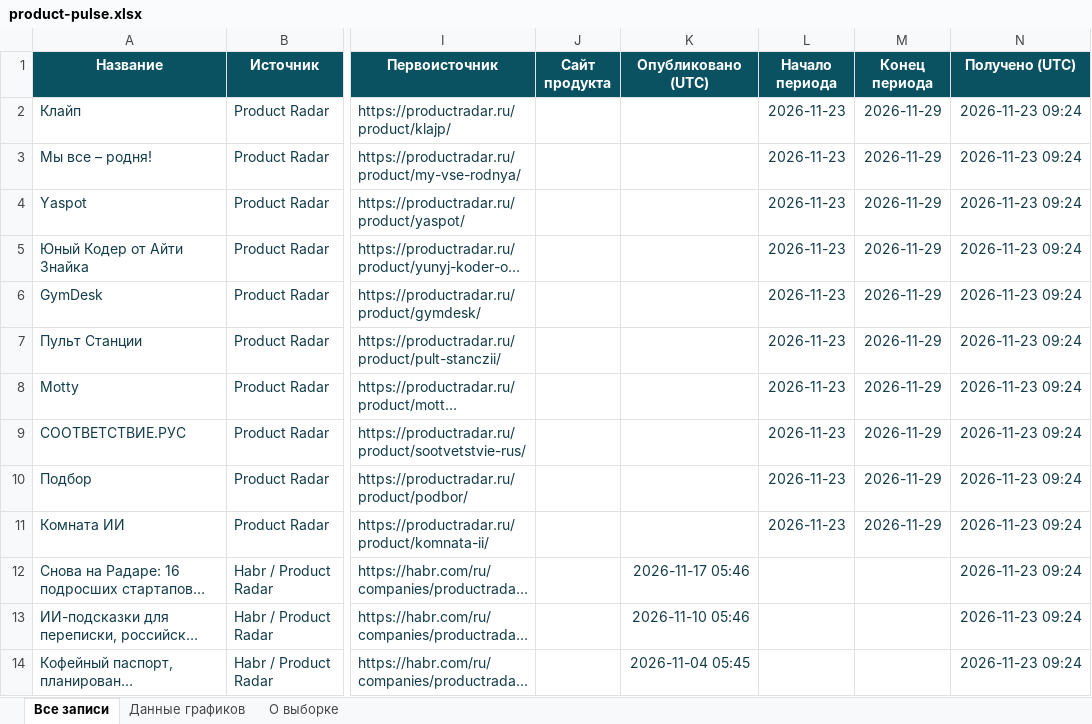
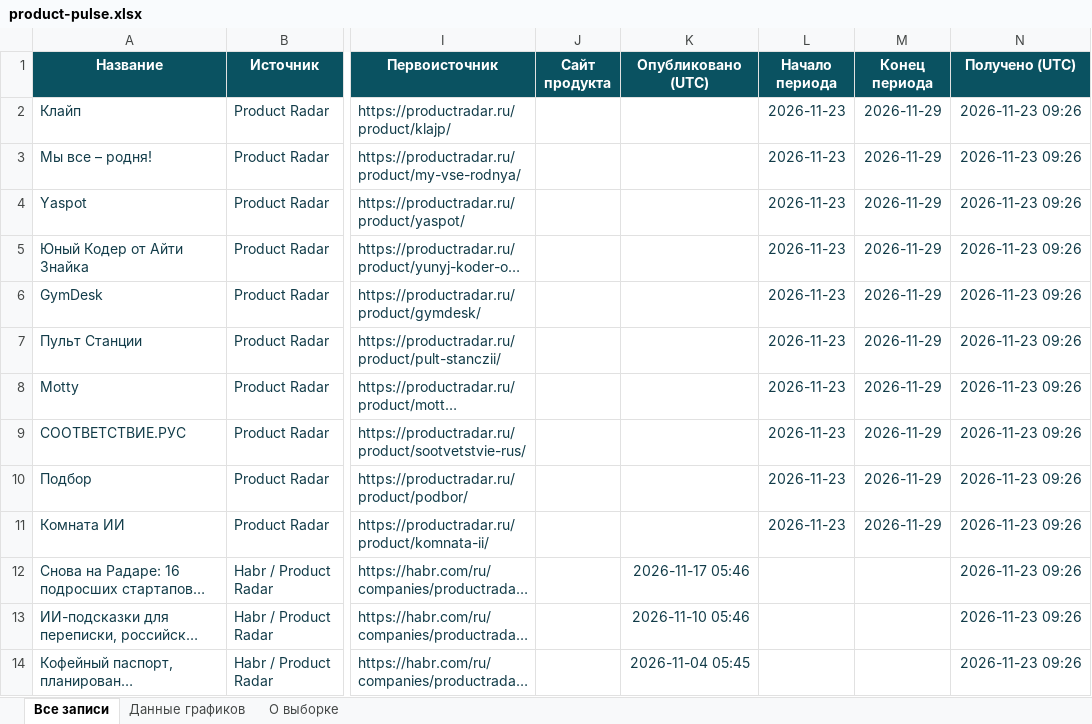
Before and after one commit to VidosIQ/PM-pulse-radar, an Excel workbook: docs/product-pulse.xlsx, sheet Все записи, drawn as a sheet; only a part is shown, gaps mark what is left out; long unchanged cells end in …; values as stored, in another font and other column widths than the file's, no borders; table styles not drawn; the diff covers the shown part only; the diff names each change by its address in the sheet, - before the commit and + after, or states it on an @@ line.

```diff
--- a/docs/product-pulse.xlsx (sheet Все записи)
+++ b/docs/product-pulse.xlsx (sheet Все записи)
-N2:N14 (Получено (UTC)): 2026-11-23 09:24
+N2:N14 (Получено (UTC)): 2026-11-23 09:26
```
Also changed, not shown: 1 added row, 1 removed row and 11 edited cells elsewhere in this sheet, sheet Данные графиков, sheet О выборке, 2 other files.
